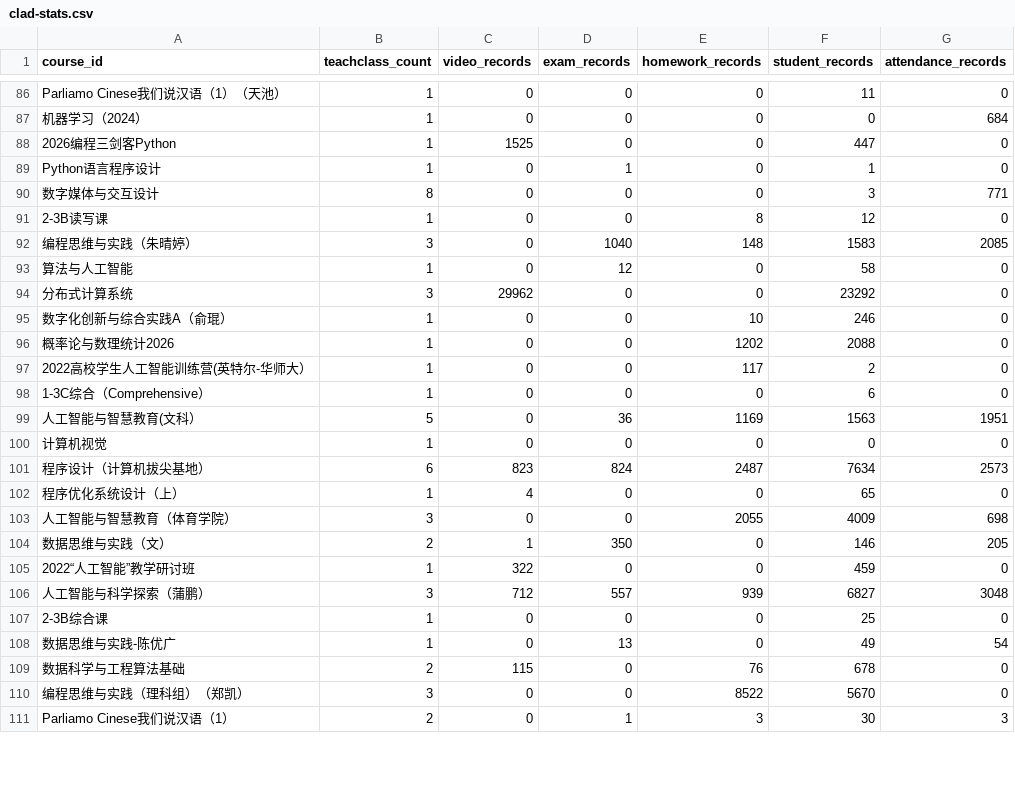
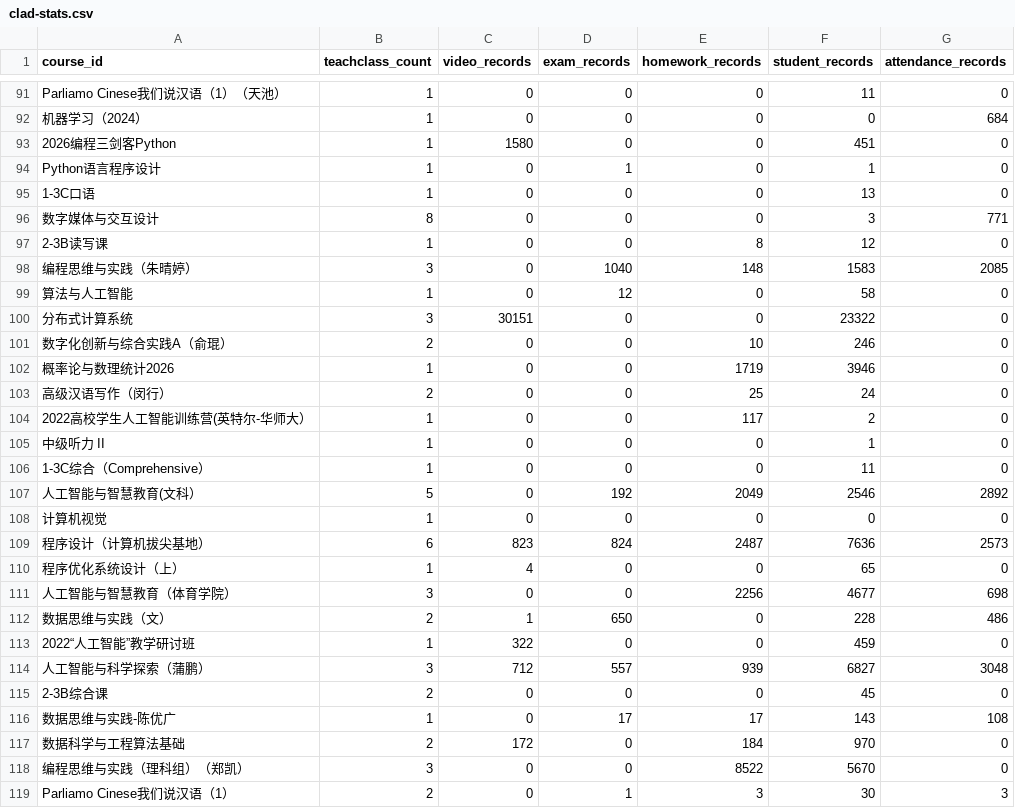
Before and after one commit to dbbDylan/shuishan-datasets, a CSV file: _data/clad-stats.csv, drawn as a sheet; only a part is shown, gaps mark what is left out; the diff covers the shown part only.

Commit message:
update: stats files automatically

```diff
--- a/_data/clad-stats.csv
+++ b/_data/clad-stats.csv
@@ -87,4 +92,5 @@ Parliamo Cinese我们说汉语（1）（天池）,1,0,0,0,11,0
 机器学习（2024）,1,0,0,0,0,684
-2026编程三剑客Python,1,1525,0,0,447,0
+2026编程三剑客Python,1,1580,0,0,451,0
 Python语言程序设计,1,0,1,0,1,0
+1-3C口语,1,0,0,0,13,0
 数字媒体与交互设计,8,0,0,0,3,771
@@ -93,18 +99,20 @@ Python语言程序设计,1,0,1,0,1,0
 算法与人工智能,1,0,12,0,58,0
-分布式计算系统,3,29962,0,0,23292,0
-数字化创新与综合实践A（俞琨）,1,0,0,10,246,0
-概率论与数理统计2026,1,0,0,1202,2088,0
+分布式计算系统,3,30151,0,0,23322,0
+数字化创新与综合实践A（俞琨）,2,0,0,10,246,0
+概率论与数理统计2026,1,0,0,1719,3946,0
+高级汉语写作（闵行）,2,0,0,25,24,0
 2022高校学生人工智能训练营(英特尔-华师大）,1,0,0,117,2,0
-1-3C综合（Comprehensive）,1,0,0,0,6,0
-人工智能与智慧教育(文科）,5,0,36,1169,1563,1951
+中级听力 II,1,0,0,0,1,0
+1-3C综合（Comprehensive）,1,0,0,0,11,0
+人工智能与智慧教育(文科）,5,0,192,2049,2546,2892
 计算机视觉,1,0,0,0,0,0
-程序设计（计算机拔尖基地）,6,823,824,2487,7634,2573
+程序设计（计算机拔尖基地）,6,823,824,2487,7636,2573
 程序优化系统设计（上）,1,4,0,0,65,0
-人工智能与智慧教育（体育学院）,3,0,0,2055,4009,698
-数据思维与实践（文）,2,1,350,0,146,205
+人工智能与智慧教育（体育学院）,3,0,0,2256,4677,698
+数据思维与实践（文）,2,1,650,0,228,486
 2022“人工智能”教学研讨班,1,322,0,0,459,0
 人工智能与科学探索（蒲鹏）,3,712,557,939,6827,3048
-2-3B综合课,1,0,0,0,25,0
-数据思维与实践-陈优广,1,0,13,0,49,54
-数据科学与工程算法基础,2,115,0,76,678,0
+2-3B综合课,2,0,0,0,45,0
+数据思维与实践-陈优广,1,0,17,17,143,108
+数据科学与工程算法基础,2,172,0,184,970,0
 编程思维与实践（理科组）（郑凯）,3,0,0,8522,5670,0
```
Also changed, not shown: 7 added rows, 2 removed rows and 88 edited cells elsewhere in this file, 1 other file.
